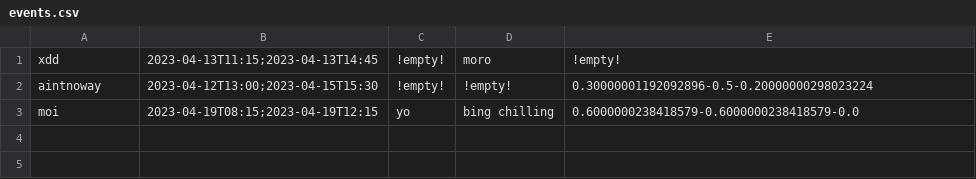
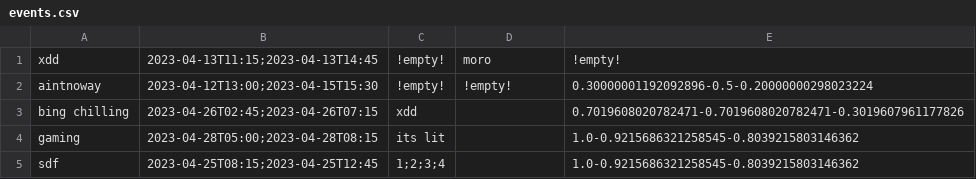
Before and after one commit to ajuti/calendar, a CSV file: events.csv, drawn as a sheet.

```diff
--- a/events.csv
+++ b/events.csv
@@ -2,2 +2,4 @@ xdd,2023-04-13T11:15;2023-04-13T14:45,!empty!,moro,!empty!
 aintnoway,2023-04-12T13:00;2023-04-15T15:30,!empty!,!empty!,0.30000001192092896-0.5-0.20000000298023224
-moi,2023-04-19T08:15;2023-04-19T12:15,yo,bing chilling,0.6000000238418579-0.6000000238418579-0.0
+bing chilling,2023-04-26T02:45;2023-04-26T07:15,xdd,,0.7019608020782471-0.7019608020782471-0.3019607961177826
+gaming,2023-04-28T05:00;2023-04-28T08:15,its lit,,1.0-0.9215686321258545-0.8039215803146362
+sdf,2023-04-25T08:15;2023-04-25T12:45,1;2;3;4,,1.0-0.9215686321258545-0.8039215803146362
```
Also changed, not shown: 5 other files.
